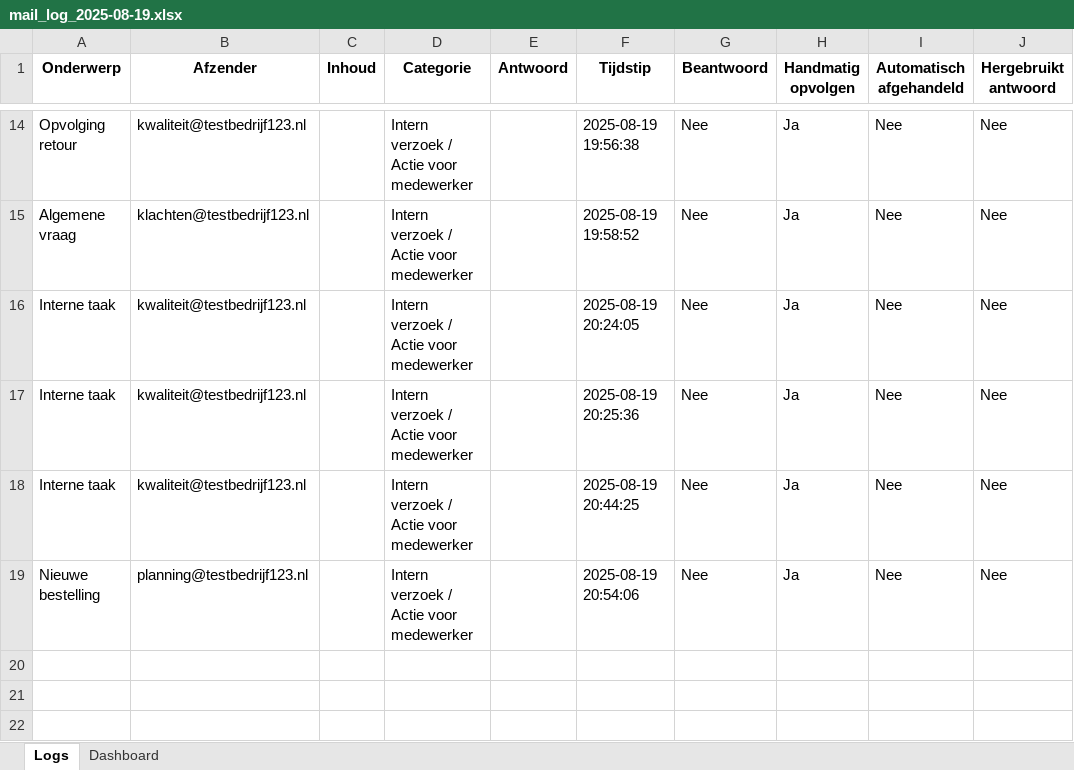
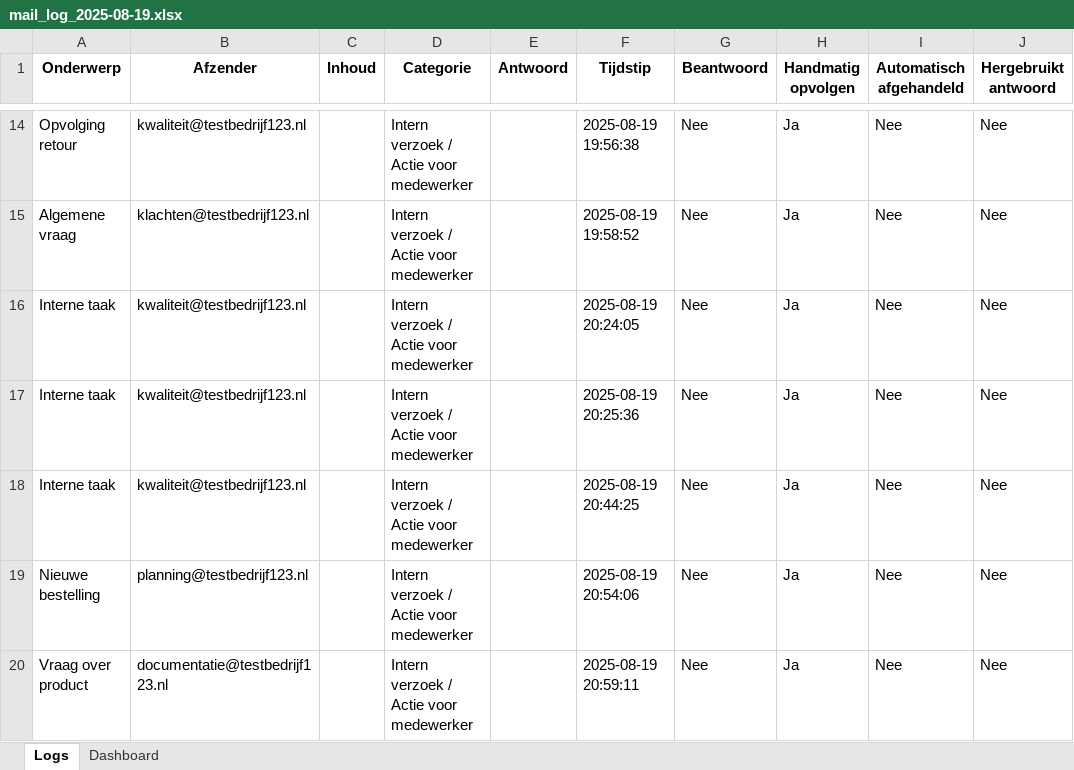
Before and after one commit to MailMind-app/streamlit-dashboard, an Excel workbook: logs/mail_log_2025-08-19.xlsx, sheet Logs, drawn as a sheet; only a part is shown, gaps mark what is left out; values as stored, in another font and other column widths than the file's, no borders; conditional formats not drawn; the diff names each change by its address in the sheet, - before the commit and + after, or states it on an @@ line.

Commit message:
Automatische test-sync: 2025-08-19 20:59:50

```diff
--- a/logs/mail_log_2025-08-19.xlsx (sheet Logs)
+++ b/logs/mail_log_2025-08-19.xlsx (sheet Logs)
+row 20: Vraag over product | documentatie@testbedrijf123.nl |  | Intern verzoek / Actie voor medewerker |  | 2025-08-19 20:59:11 | Nee | Ja | Nee | Nee
```
Also changed, not shown: sheet Dashboard.
